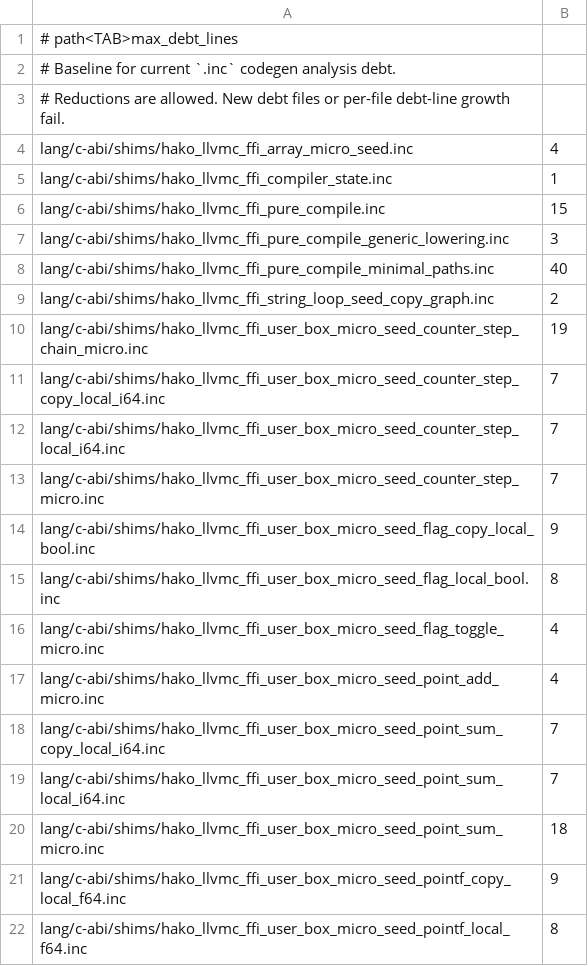
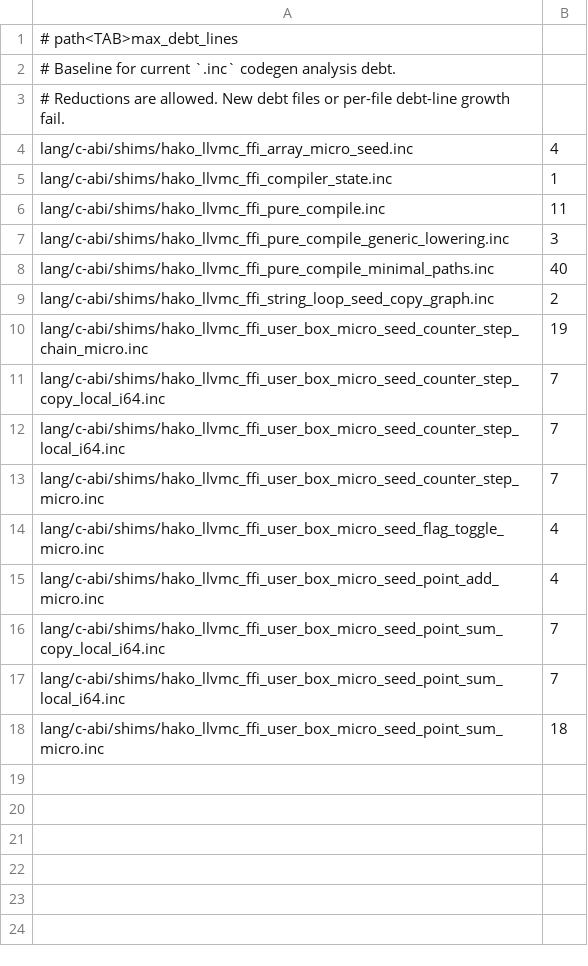
Before and after one commit to hakorune/hakorune, a TSV file: tools/checks/inc_codegen_thin_shim_debt_allowlist.tsv, drawn as a sheet.

Commit message:
feat: route userbox flag pointf scalar seeds

```diff
--- a/tools/checks/inc_codegen_thin_shim_debt_allowlist.tsv
+++ b/tools/checks/inc_codegen_thin_shim_debt_allowlist.tsv
@@ -5,3 +5,3 @@ lang/c-abi/shims/hako_llvmc_ffi_array_micro_seed.inc	4
 lang/c-abi/shims/hako_llvmc_ffi_compiler_state.inc	1
-lang/c-abi/shims/hako_llvmc_ffi_pure_compile.inc	15
+lang/c-abi/shims/hako_llvmc_ffi_pure_compile.inc	11
 lang/c-abi/shims/hako_llvmc_ffi_pure_compile_generic_lowering.inc	3
@@ -13,4 +13,2 @@ lang/c-abi/shims/hako_llvmc_ffi_user_box_micro_seed_counter_step_local_i64.inc	7
 lang/c-abi/shims/hako_llvmc_ffi_user_box_micro_seed_counter_step_micro.inc	7
-lang/c-abi/shims/hako_llvmc_ffi_user_box_micro_seed_flag_copy_local_bool.inc	9
-lang/c-abi/shims/hako_llvmc_ffi_user_box_micro_seed_flag_local_bool.inc	8
 lang/c-abi/shims/hako_llvmc_ffi_user_box_micro_seed_flag_toggle_micro.inc	4
@@ -20,3 +18 @@ lang/c-abi/shims/hako_llvmc_ffi_user_box_micro_seed_point_sum_local_i64.inc	7
 lang/c-abi/shims/hako_llvmc_ffi_user_box_micro_seed_point_sum_micro.inc	18
-lang/c-abi/shims/hako_llvmc_ffi_user_box_micro_seed_pointf_copy_local_f64.inc	9
-lang/c-abi/shims/hako_llvmc_ffi_user_box_micro_seed_pointf_local_f64.inc	8
```
Also changed, not shown: 28 other files.
